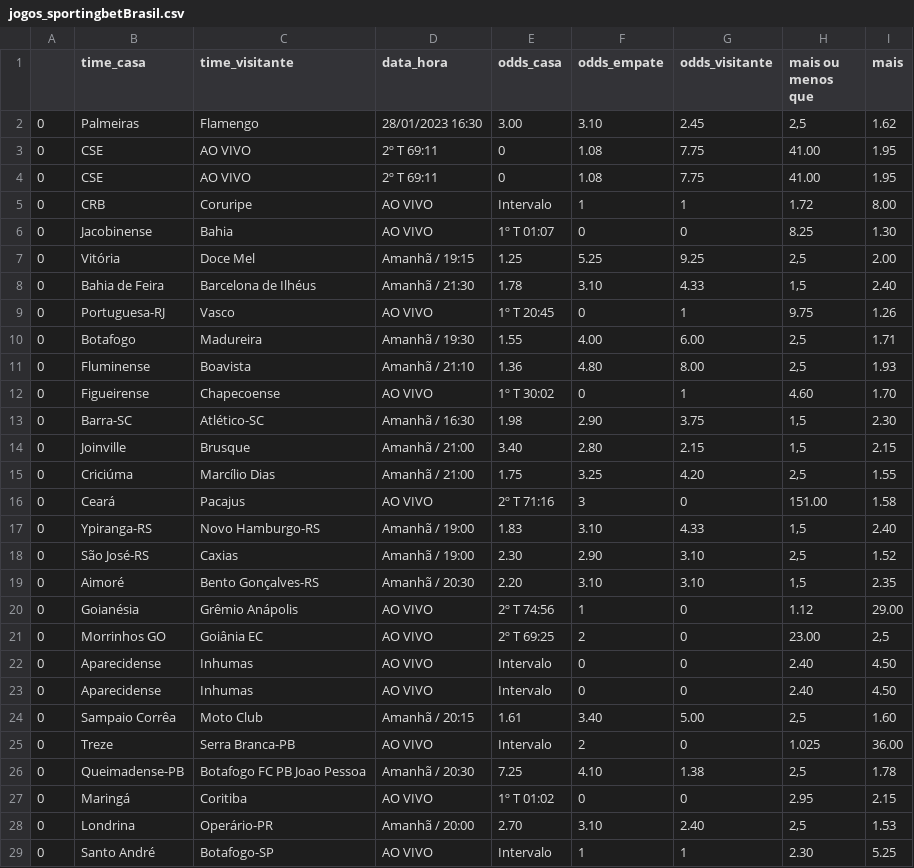
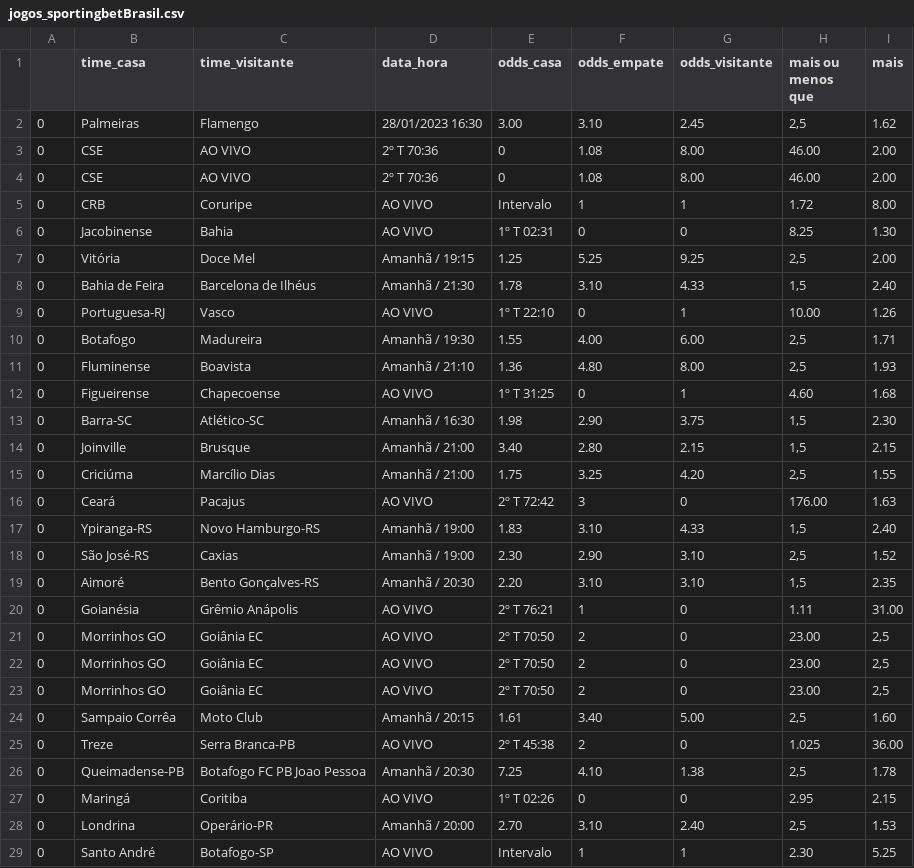
Before and after one commit to eusoulucas/surebet, a CSV file: dados/jogos_sportingbetBrasil.csv, drawn as a sheet; only a part is shown; the diff covers the shown part only.

Commit message:
novos dados

```diff
--- a/dados/jogos_sportingbetBrasil.csv
+++ b/dados/jogos_sportingbetBrasil.csv
@@ -2,12 +2,12 @@
 0,Palmeiras,Flamengo,28/01/2023 16:30,3.00,3.10,2.45,"2,5",1.62
-0,CSE,AO VIVO,2º T 69:11,0,1.08,7.75,41.00,1.95
-0,CSE,AO VIVO,2º T 69:11,0,1.08,7.75,41.00,1.95
+0,CSE,AO VIVO,2º T 70:36,0,1.08,8.00,46.00,2.00
+0,CSE,AO VIVO,2º T 70:36,0,1.08,8.00,46.00,2.00
 0,CRB,Coruripe,AO VIVO,Intervalo,1,1,1.72,8.00
-0,Jacobinense,Bahia,AO VIVO,1º T 01:07,0,0,8.25,1.30
+0,Jacobinense,Bahia,AO VIVO,1º T 02:31,0,0,8.25,1.30
 0,Vitória,Doce Mel,Amanhã / 19:15,1.25,5.25,9.25,"2,5",2.00
 0,Bahia de Feira,Barcelona de Ilhéus,Amanhã / 21:30,1.78,3.10,4.33,"1,5",2.40
-0,Portuguesa-RJ,Vasco,AO VIVO,1º T 20:45,0,1,9.75,1.26
+0,Portuguesa-RJ,Vasco,AO VIVO,1º T 22:10,0,1,10.00,1.26
 0,Botafogo,Madureira,Amanhã / 19:30,1.55,4.00,6.00,"2,5",1.71
 0,Fluminense,Boavista,Amanhã / 21:10,1.36,4.80,8.00,"2,5",1.93
-0,Figueirense,Chapecoense,AO VIVO,1º T 30:02,0,1,4.60,1.70
+0,Figueirense,Chapecoense,AO VIVO,1º T 31:25,0,1,4.60,1.68
 0,Barra-SC,Atlético-SC,Amanhã / 16:30,1.98,2.90,3.75,"1,5",2.30
@@ -15,3 +15,3 @@
 0,Criciúma,Marcílio Dias,Amanhã / 21:00,1.75,3.25,4.20,"2,5",1.55
-0,Ceará,Pacajus,AO VIVO,2º T 71:16,3,0,151.00,1.58
+0,Ceará,Pacajus,AO VIVO,2º T 72:42,3,0,176.00,1.63
 0,Ypiranga-RS,Novo Hamburgo-RS,Amanhã / 19:00,1.83,3.10,4.33,"1,5",2.40
@@ -19,10 +19,10 @@
 0,Aimoré,Bento Gonçalves-RS,Amanhã / 20:30,2.20,3.10,3.10,"1,5",2.35
-0,Goianésia,Grêmio Anápolis,AO VIVO,2º T 74:56,1,0,1.12,29.00
-0,Morrinhos GO,Goiânia EC,AO VIVO,2º T 69:25,2,0,23.00,"2,5"
-0,Aparecidense,Inhumas,AO VIVO,Intervalo,0,0,2.40,4.50
-0,Aparecidense,Inhumas,AO VIVO,Intervalo,0,0,2.40,4.50
+0,Goianésia,Grêmio Anápolis,AO VIVO,2º T 76:21,1,0,1.11,31.00
+0,Morrinhos GO,Goiânia EC,AO VIVO,2º T 70:50,2,0,23.00,"2,5"
+0,Morrinhos GO,Goiânia EC,AO VIVO,2º T 70:50,2,0,23.00,"2,5"
+0,Morrinhos GO,Goiânia EC,AO VIVO,2º T 70:50,2,0,23.00,"2,5"
 0,Sampaio Corrêa,Moto Club,Amanhã / 20:15,1.61,3.40,5.00,"2,5",1.60
-0,Treze,Serra Branca-PB,AO VIVO,Intervalo,2,0,1.025,36.00
+0,Treze,Serra Branca-PB,AO VIVO,2º T 45:38,2,0,1.025,36.00
 0,Queimadense-PB,Botafogo FC PB Joao Pessoa,Amanhã / 20:30,7.25,4.10,1.38,"2,5",1.78
-0,Maringá,Coritiba,AO VIVO,1º T 01:02,0,0,2.95,2.15
+0,Maringá,Coritiba,AO VIVO,1º T 02:26,0,0,2.95,2.15
 0,Londrina,Operário-PR,Amanhã / 20:00,2.70,3.10,2.40,"2,5",1.53
```
Also changed, not shown: 2 added rows, 2 removed rows and 16 edited cells elsewhere in this file, 1 other file.
